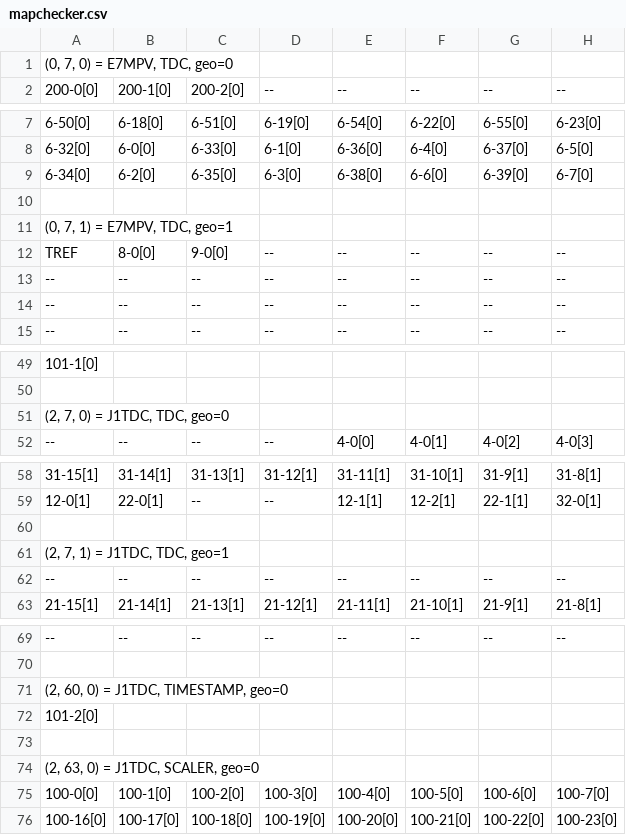
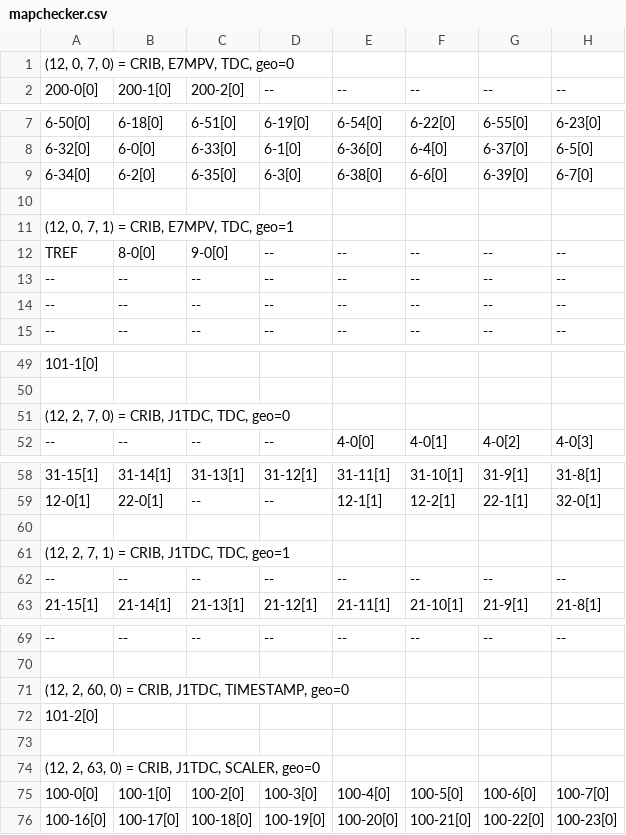
Before and after one commit to okawak/artemis_crib, a CSV file: pyscripts/out/mapchecker.csv, drawn as a sheet; only a part is shown, gaps mark what is left out; the diff covers the shown part only; the diff names each change by its address in the sheet, - before the commit and + after, or states it on an @@ line.

```diff
--- a/pyscripts/out/mapchecker.csv
+++ b/pyscripts/out/mapchecker.csv
-A1: (0, 7, 0) = E7MPV, TDC, geo=0
+A1: (12, 0, 7, 0) = CRIB, E7MPV, TDC, geo=0
-A11: (0, 7, 1) = E7MPV, TDC, geo=1
+A11: (12, 0, 7, 1) = CRIB, E7MPV, TDC, geo=1
-A51: (2, 7, 0) = J1TDC, TDC, geo=0
+A51: (12, 2, 7, 0) = CRIB, J1TDC, TDC, geo=0
-A61: (2, 7, 1) = J1TDC, TDC, geo=1
+A61: (12, 2, 7, 1) = CRIB, J1TDC, TDC, geo=1
-A71: (2, 60, 0) = J1TDC, TIMESTAMP, geo=0
+A71: (12, 2, 60, 0) = CRIB, J1TDC, TIMESTAMP, geo=0
-A74: (2, 63, 0) = J1TDC, SCALER, geo=0
+A74: (12, 2, 63, 0) = CRIB, J1TDC, SCALER, geo=0
```
Also changed, not shown: 8 edited cells elsewhere in this file, 1 other file.
